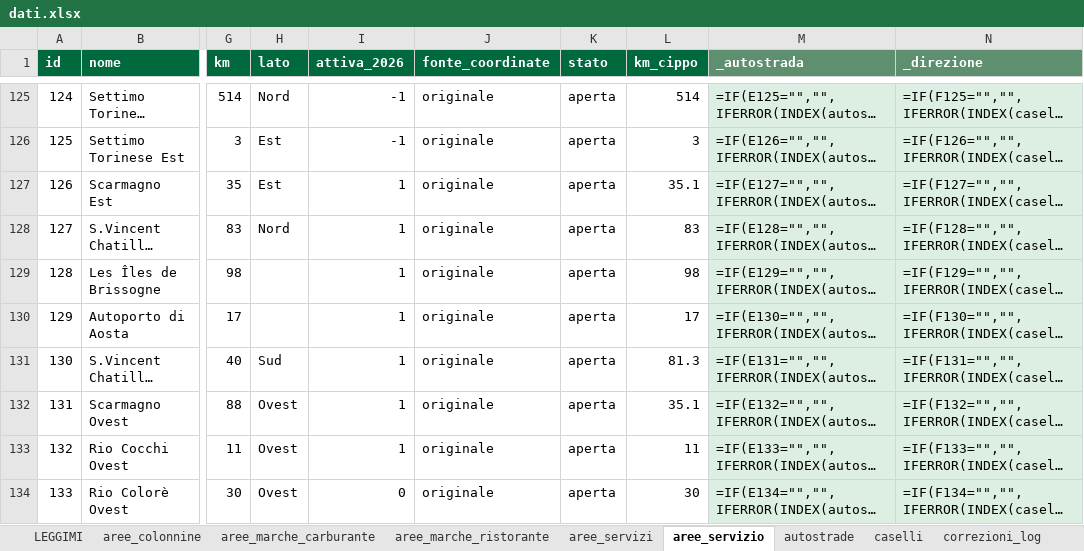
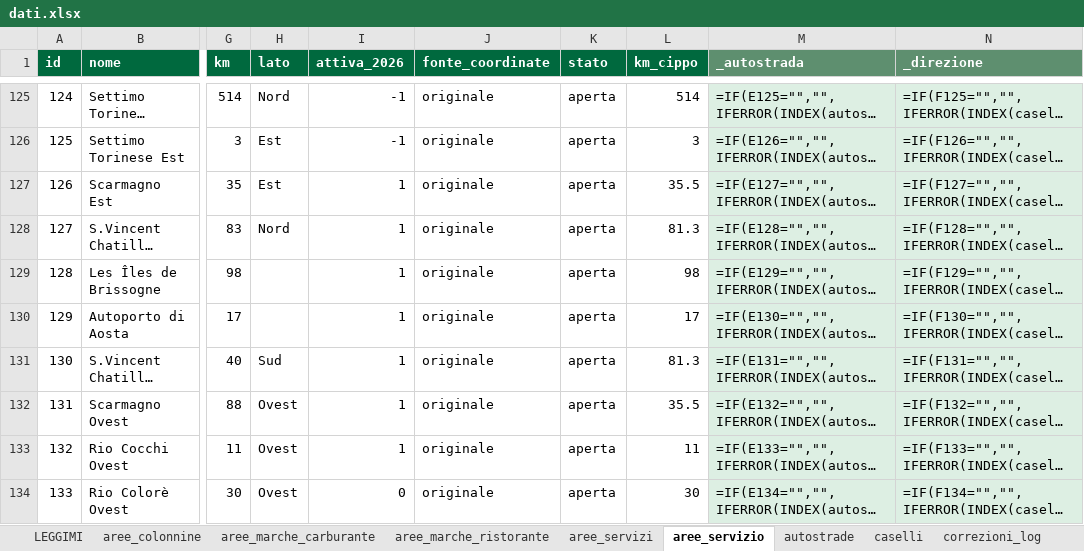
Before and after one commit to csantacroce/iviaggi-dati, an Excel workbook: source/dati.xlsx, sheet aree_servizio, drawn as a sheet; only a part is shown, gaps mark what is left out; long unchanged cells end in …; values as stored, in another font and other column widths than the file's, no borders; formulas without a stored value are shown as written; the diff names each change by its address in the sheet, - before the commit and + after, or states it on an @@ line.

```diff
--- a/source/dati.xlsx (sheet aree_servizio)
+++ b/source/dati.xlsx (sheet aree_servizio)
-L127 (km_cippo): 35.1
+L127 (km_cippo): 35.5
-L128 (km_cippo): 83
+L128 (km_cippo): 81.3
-L132 (km_cippo): 35.1
+L132 (km_cippo): 35.5
```
Also changed, not shown: sheet correzioni_log, 4 other files.
